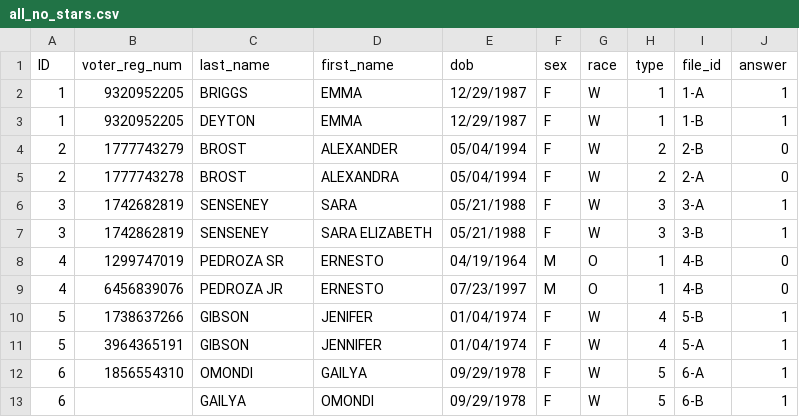
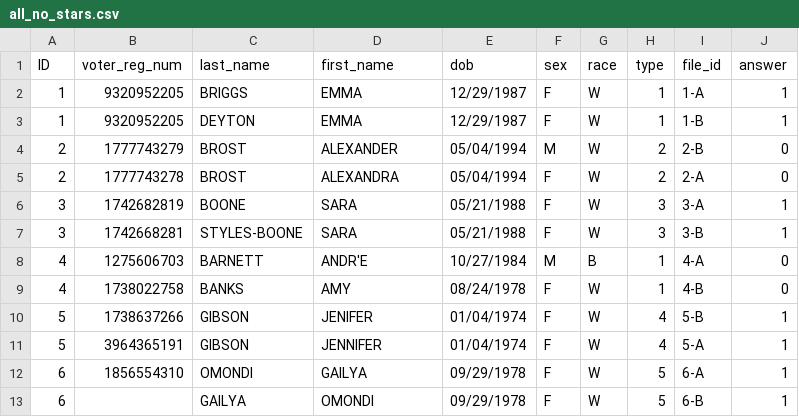
Before and after one commit to hwangtamu/userstudy, a CSV file: pipeline_practice/data_intermediate/all_no_stars.csv, drawn as a sheet.

```diff
--- a/pipeline_practice/data_intermediate/all_no_stars.csv
+++ b/pipeline_practice/data_intermediate/all_no_stars.csv
@@ -3,8 +3,8 @@ ID,voter_reg_num,last_name,first_name,dob,sex,race,type,file_id,answer
 1,9320952205,DEYTON,EMMA,12/29/1987,F,W,1,1-B,1
-2,1777743279,BROST,ALEXANDER,05/04/1994,F,W,2,2-B,0
+2,1777743279,BROST,ALEXANDER,05/04/1994,M,W,2,2-B,0
 2,1777743278,BROST,ALEXANDRA,05/04/1994,F,W,2,2-A,0
-3,1742682819,SENSENEY,SARA,05/21/1988,F,W,3,3-A,1
-3,1742862819,SENSENEY,SARA ELIZABETH,05/21/1988,F,W,3,3-B,1
-4,1299747019,PEDROZA SR,ERNESTO,04/19/1964,M,O,1,4-B,0
-4,6456839076,PEDROZA JR,ERNESTO,07/23/1997,M,O,1,4-B,0
+3,1742682819,BOONE,SARA,05/21/1988,F,W,3,3-A,1
+3,1742668281,STYLES-BOONE,SARA,05/21/1988,F,W,3,3-B,1
+4,1275606703,BARNETT,ANDR'E,10/27/1984,M,B,1,4-A,0
+4,1738022758,BANKS,AMY,08/24/1978,F,W,1,4-B,0
 5,1738637266,GIBSON,JENIFER,01/04/1974,F,W,4,5-B,1
```
Also changed, not shown: pipeline_practice/data_input/allg_id_ord.csv, pipeline_practice/data_input/pracg2.csv, 8 other files.
